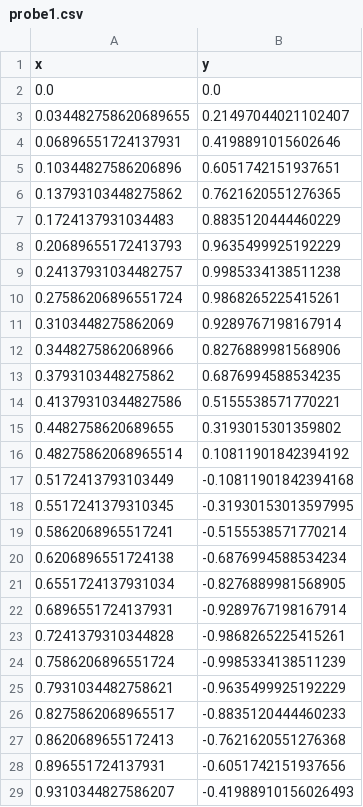
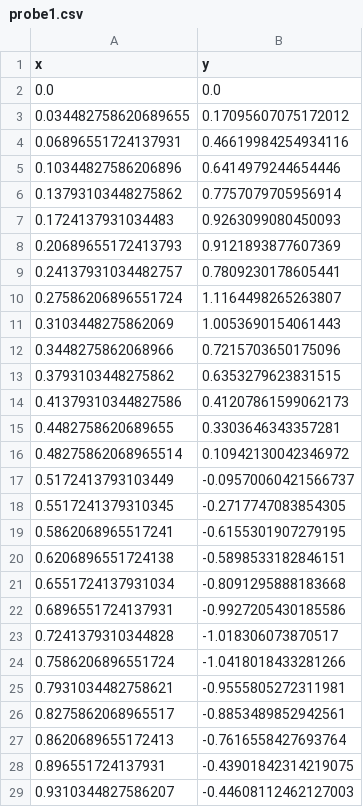
Before and after one commit to MaxiHartmann/pyqt_learning, a CSV file: tabwidget/data_2/probe1.csv, drawn as a sheet; only a part is shown; the diff covers the shown part only.

```diff
--- a/tabwidget/data_2/probe1.csv
+++ b/tabwidget/data_2/probe1.csv
@@ -2,28 +2,28 @@ x,y
 0.0,0.0
-0.034482758620689655,0.21497044021102407
-0.06896551724137931,0.4198891015602646
-0.10344827586206896,0.6051742151937651
-0.13793103448275862,0.7621620551276365
-0.1724137931034483,0.8835120444460229
-0.20689655172413793,0.9635499925192229
-0.24137931034482757,0.9985334138511238
-0.27586206896551724,0.9868265225415261
-0.3103448275862069,0.9289767198167914
-0.3448275862068966,0.8276889981568906
-0.3793103448275862,0.6876994588534235
-0.41379310344827586,0.5155538571770221
-0.4482758620689655,0.3193015301359802
-0.48275862068965514,0.10811901842394192
-0.5172413793103449,-0.10811901842394168
-0.5517241379310345,-0.31930153013597995
-0.5862068965517241,-0.5155538571770214
-0.6206896551724138,-0.6876994588534234
-0.6551724137931034,-0.8276889981568905
-0.6896551724137931,-0.9289767198167914
-0.7241379310344828,-0.9868265225415261
-0.7586206896551724,-0.9985334138511239
-0.7931034482758621,-0.9635499925192229
-0.8275862068965517,-0.8835120444460233
-0.8620689655172413,-0.7621620551276368
-0.896551724137931,-0.6051742151937656
-0.9310344827586207,-0.41988910156026493
+0.034482758620689655,0.17095607075172012
+0.06896551724137931,0.46619984254934116
+0.10344827586206896,0.6414979244654446
+0.13793103448275862,0.7757079705956914
+0.1724137931034483,0.9263099080450093
+0.20689655172413793,0.9121893877607369
+0.24137931034482757,0.7809230178605441
+0.27586206896551724,1.1164498265263807
+0.3103448275862069,1.0053690154061443
+0.3448275862068966,0.7215703650175096
+0.3793103448275862,0.6353279623831515
+0.41379310344827586,0.41207861599062173
+0.4482758620689655,0.3303646343357281
+0.48275862068965514,0.10942130042346972
+0.5172413793103449,-0.09570060421566737
+0.5517241379310345,-0.2717747083854305
+0.5862068965517241,-0.6155301907279195
+0.6206896551724138,-0.5898533182846151
+0.6551724137931034,-0.8091295888183668
+0.6896551724137931,-0.9927205430185586
+0.7241379310344828,-1.018306073870517
+0.7586206896551724,-1.0418018433281266
+0.7931034482758621,-0.9555805272311981
+0.8275862068965517,-0.8853489852942561
+0.8620689655172413,-0.7616558427693764
+0.896551724137931,-0.43901842314219075
+0.9310344827586207,-0.44608112462127003
```
Also changed, not shown: 2 edited cells elsewhere in this file, tabwidget/data_2/probe2.csv, tabwidget/data_2/probe3.csv, 5 other files.
